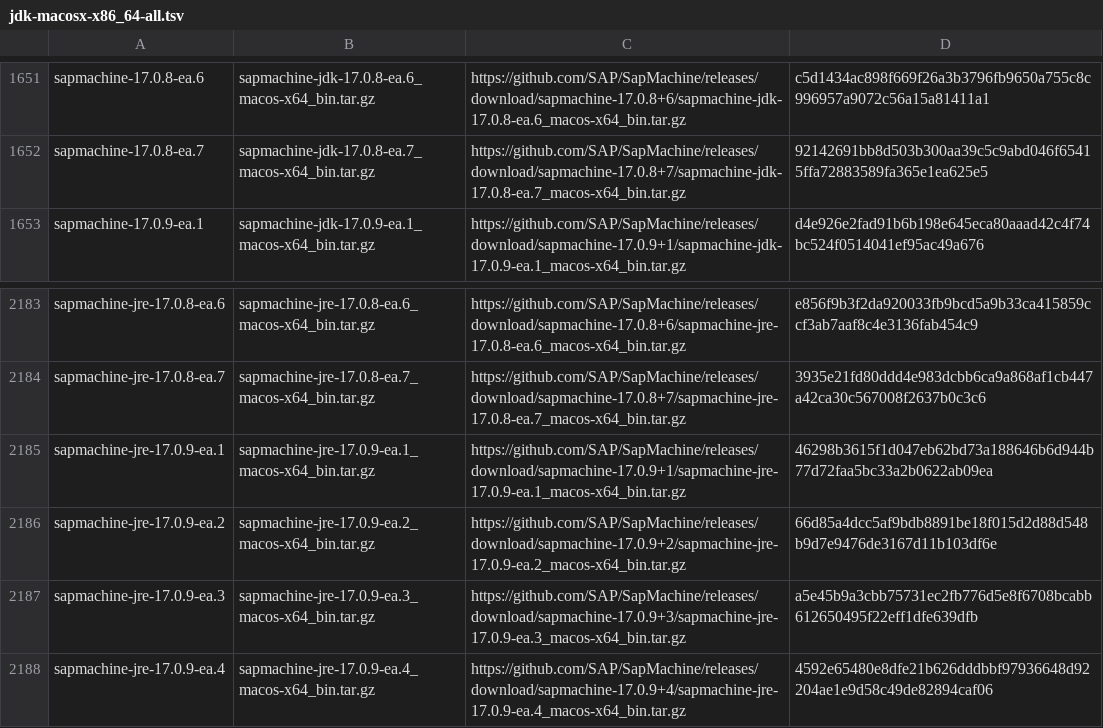
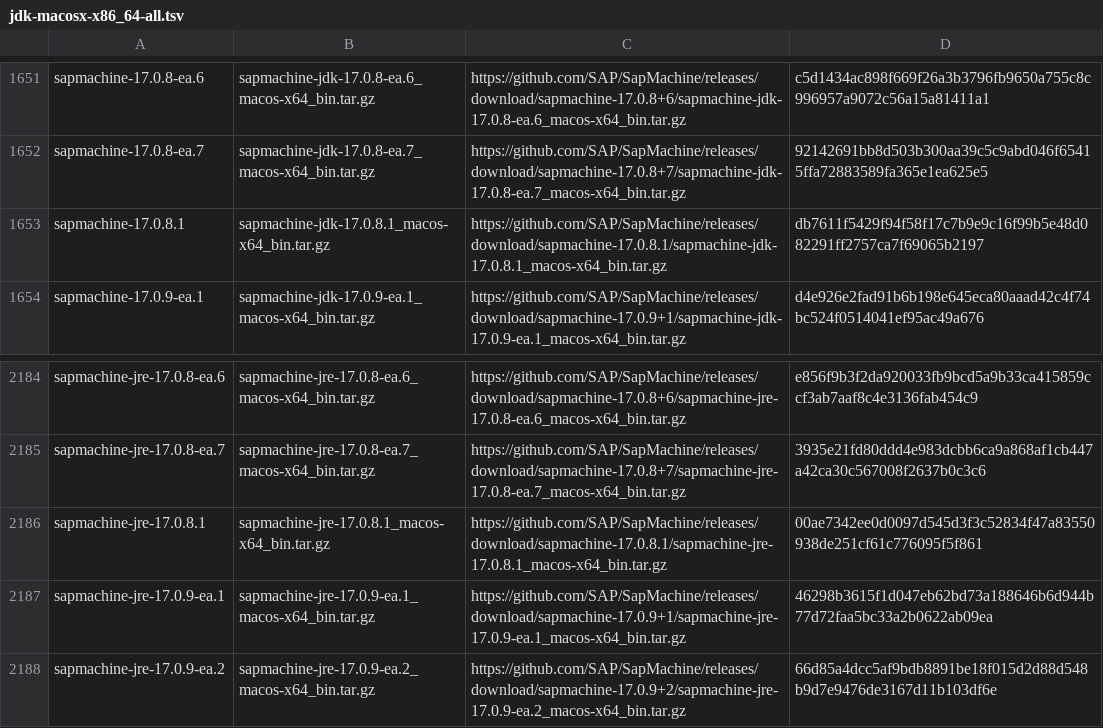
Before and after one commit to mise-plugins/rtx-java, a TSV file: data/jdk-macosx-x86_64-all.tsv, drawn as a sheet; only a part is shown, gaps mark what is left out; the shorter side is filled out with more unchanged rows; the diff names each change by its address in the sheet, - before the commit and + after, or states it on an @@ line.

```diff
--- a/data/jdk-macosx-x86_64-all.tsv
+++ b/data/jdk-macosx-x86_64-all.tsv
+row 1653: sapmachine-17.0.8.1 | sapmachine-jdk-17.0.8.1_macos-x64_bin.tar.gz | https://github.com/SAP/SapMachine/releases/download/sapmachine-17.0.8.1/sapmachine-jdk-17.0.8.1_macos-x64_bin.tar.gz | db7611f5429f94f58f17c7b9e9c16f99b5e48d082291ff2757ca7f69065b2197
+row 2186: sapmachine-jre-17.0.8.1 | sapmachine-jre-17.0.8.1_macos-x64_bin.tar.gz | https://github.com/SAP/SapMachine/releases/download/sapmachine-17.0.8.1/sapmachine-jre-17.0.8.1_macos-x64_bin.tar.gz | 00ae7342ee0d0097d545d3f3c52834f47a83550938de251cf61c776095f5f861
```
Also changed, not shown: data/jdk-macosx-aarch64-all.tsv, data/jdk-macosx-aarch64-ga.tsv, 5 other files.
